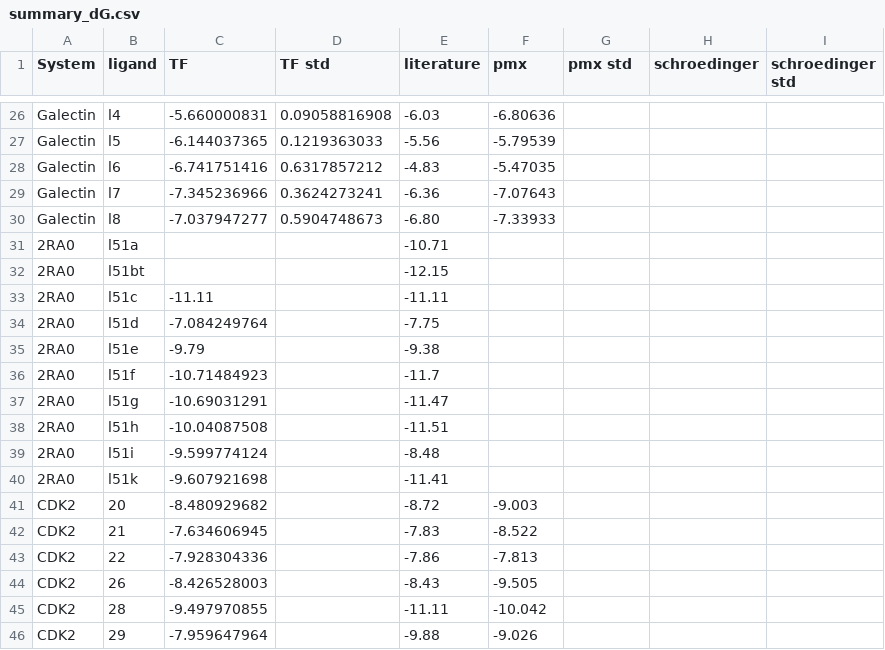
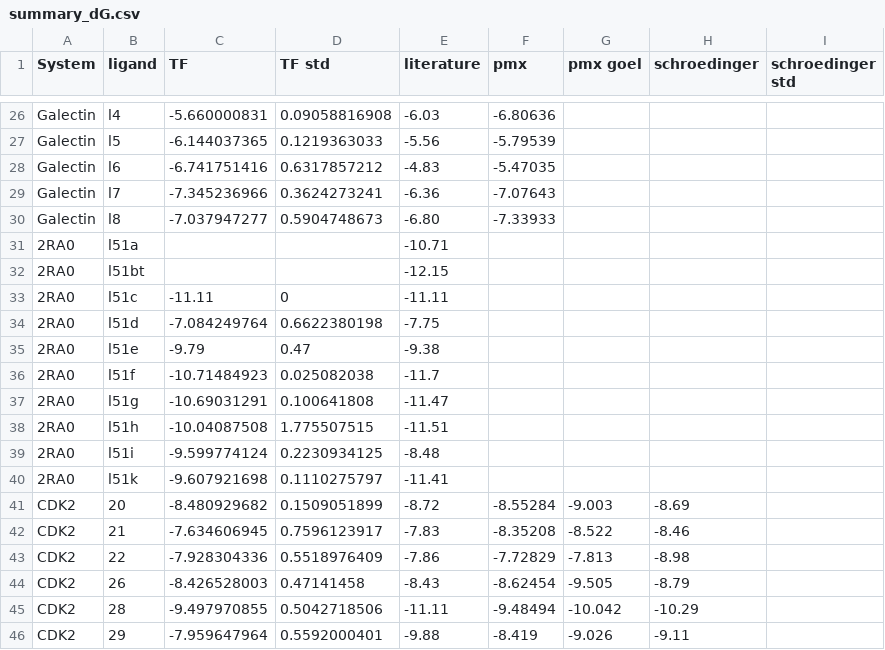
Before and after one commit to JohannesKarwou/notebooks, a CSV file: data/summary_dG.csv, drawn as a sheet; only a part is shown, gaps mark what is left out; the diff covers the shown part only; the diff names each change by its address in the sheet, - before the commit and + after, or states it on an @@ line.

Commit message:
including errors for tf dG results

```diff
--- a/data/summary_dG.csv
+++ b/data/summary_dG.csv
-G1: pmx std
+G1: pmx goel
-D33 (TF std): (empty)
+D33 (TF std): 0
-D34 (TF std): (empty)
+D34 (TF std): 0.6622380198
-D35 (TF std): (empty)
+D35 (TF std): 0.47
-D36 (TF std): (empty)
+D36 (TF std): 0.025082038
-D37 (TF std): (empty)
+D37 (TF std): 0.100641808
-D38 (TF std): (empty)
+D38 (TF std): 1.775507515
-D39 (TF std): (empty)
+D39 (TF std): 0.2230934125
-D40 (TF std): (empty)
+D40 (TF std): 0.1110275797
-D41 (TF std): (empty)
+D41 (TF std): 0.1509051899
-F41 (pmx): -9.003
+F41 (pmx): -8.55284
-G41 (pmx goel): (empty)
+G41 (pmx goel): -9.003
-H41 (schroedinger): (empty)
+H41 (schroedinger): -8.69
-D42 (TF std): (empty)
+D42 (TF std): 0.7596123917
-F42 (pmx): -8.522
+F42 (pmx): -8.35208
-G42 (pmx goel): (empty)
+G42 (pmx goel): -8.522
-H42 (schroedinger): (empty)
+H42 (schroedinger): -8.46
-D43 (TF std): (empty)
+D43 (TF std): 0.5518976409
-F43 (pmx): -7.813
+F43 (pmx): -7.72829
-G43 (pmx goel): (empty)
+G43 (pmx goel): -7.813
-H43 (schroedinger): (empty)
+H43 (schroedinger): -8.98
-D44 (TF std): (empty)
+D44 (TF std): 0.47141458
-F44 (pmx): -9.505
+F44 (pmx): -8.62454
-G44 (pmx goel): (empty)
+G44 (pmx goel): -9.505
-H44 (schroedinger): (empty)
+H44 (schroedinger): -8.79
-D45 (TF std): (empty)
+D45 (TF std): 0.5042718506
-F45 (pmx): -10.042
+F45 (pmx): -9.48494
-G45 (pmx goel): (empty)
+G45 (pmx goel): -10.042
-H45 (schroedinger): (empty)
+H45 (schroedinger): -10.29
-D46 (TF std): (empty)
+D46 (TF std): 0.5592000401
-F46 (pmx): -9.026
+F46 (pmx): -8.419
-G46 (pmx goel): (empty)
+G46 (pmx goel): -9.026
-H46 (schroedinger): (empty)
+H46 (schroedinger): -9.11
```
Also changed, not shown: 131 edited cells elsewhere in this file.
